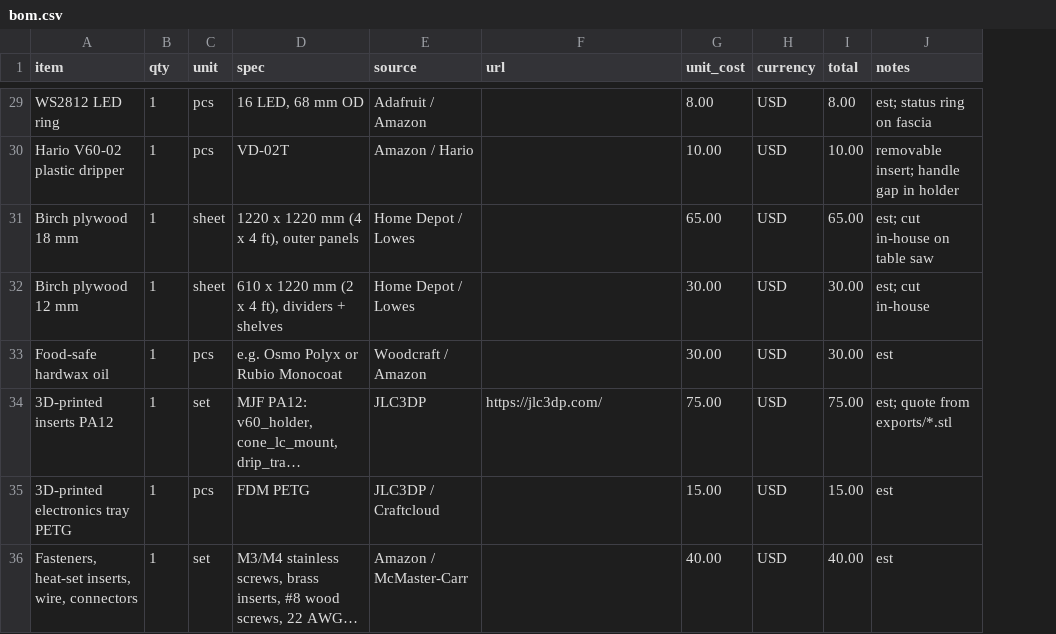
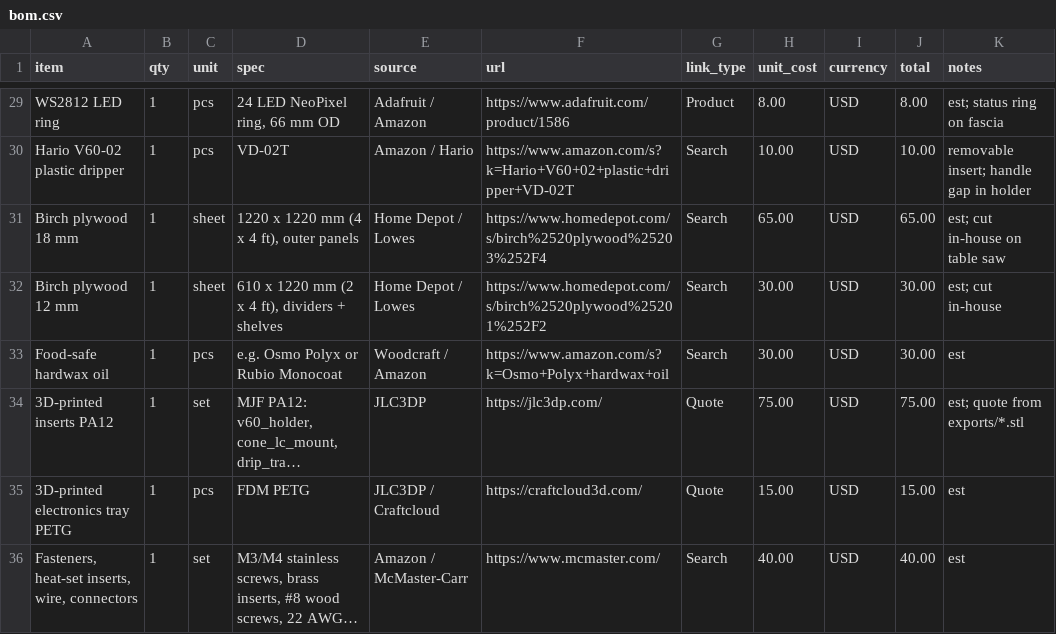
Before and after one commit to terrill-17/creations, a CSV file: coffee-machine/bom.csv, drawn as a sheet; only a part is shown, gaps mark what is left out; long unchanged cells end in …; the diff covers the shown part only; the diff names each change by its address in the sheet, - before the commit and + after, or states it on an @@ line.

```diff
--- a/coffee-machine/bom.csv
+++ b/coffee-machine/bom.csv
+column G (link_type), rows 29-36: Product | Search | Search | Search | Search | Quote | Quote | Search
-D29 (spec): 16 LED, 68 mm OD
+D29 (spec): 24 LED NeoPixel ring, 66 mm OD
-F29 (url): (empty)
+F29 (url): https://www.adafruit.com/product/1586
-F30 (url): (empty)
+F30 (url): https://www.amazon.com/s?k=Hario+V60+02+plastic+dripper+VD-02T
-F31 (url): (empty)
+F31 (url): https://www.homedepot.com/s/birch%2520plywood%25203%252F4
-F32 (url): (empty)
+F32 (url): https://www.homedepot.com/s/birch%2520plywood%25201%252F2
-F33 (url): (empty)
+F33 (url): https://www.amazon.com/s?k=Osmo+Polyx+hardwax+oil
-F35 (url): (empty)
+F35 (url): https://craftcloud3d.com/
-F36 (url): (empty)
+F36 (url): https://www.mcmaster.com/
```
Also changed, not shown: 24 edited cells elsewhere in this file, 6 other files.
